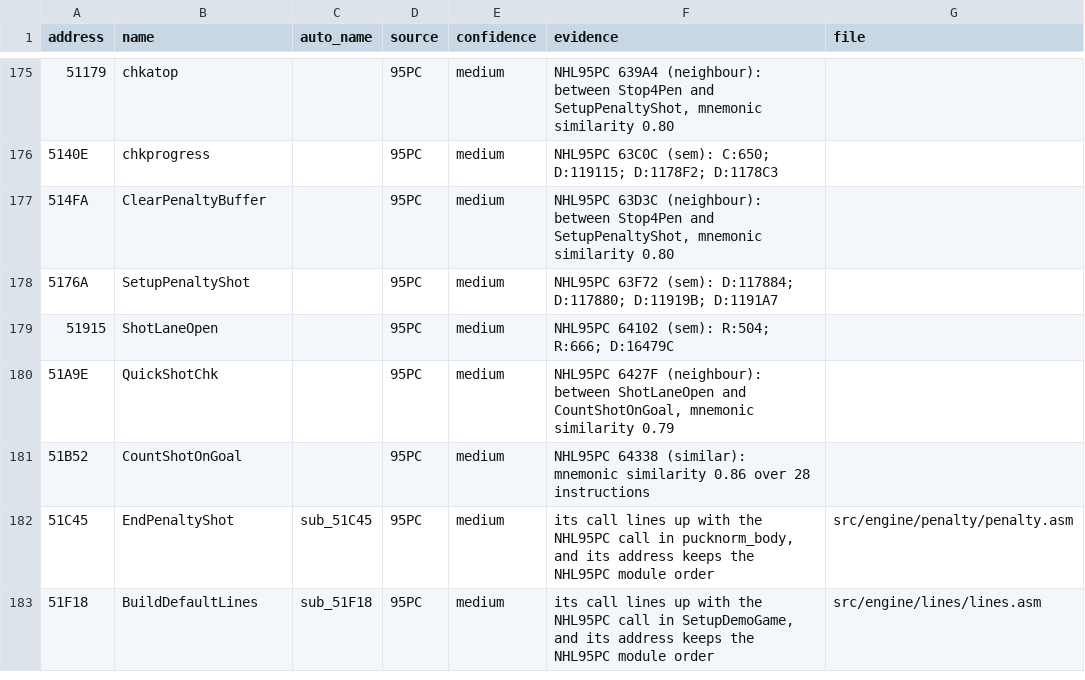
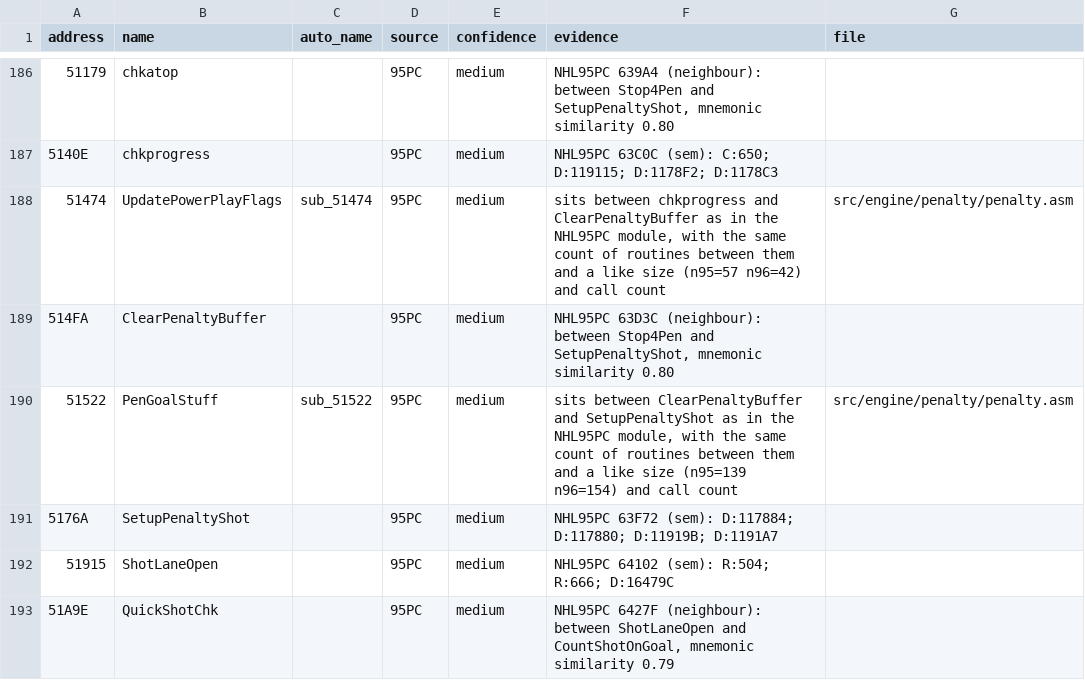
Before and after one commit to abdulahmad/NHL96PC, a CSV file: docs/name_map.csv, drawn as a sheet; only a part is shown, gaps mark what is left out; the shorter side is filled out with more unchanged rows; the diff covers the shown part only; the diff names each change by its address in the sheet, - before the commit and + after, or states it on an @@ line.

```diff
--- a/docs/name_map.csv
+++ b/docs/name_map.csv
+row 188: 51474 | UpdatePowerPlayFlags | sub_51474 | 95PC | medium | sits between chkprogress and ClearPenaltyBuffer as in the NHL95PC module, with the same count of routines between them and a like size (n95=57 n96=42) and call count | src/engine/penalty/penalty.asm
+row 190: 51522 | PenGoalStuff | sub_51522 | 95PC | medium | sits between ClearPenaltyBuffer and SetupPenaltyShot as in the NHL95PC module, with the same count of routines between them and a like size (n95=139 n96=154) and call count | src/engine/penalty/penalty.asm
```
Also changed, not shown: 13 added rows elsewhere in this file, 10 other files.
